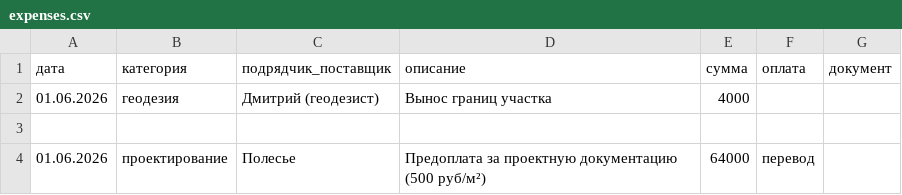
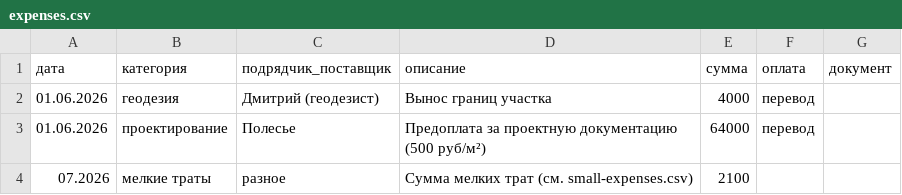
Before and after one commit to goofuck-tmb/build-a-house, a CSV file: 03-finance/expenses.csv, drawn as a sheet.

Commit message:
expenses: отдельный список мелких трат + свая для трубостойки 2100р
- 03-finance/small-expenses.csv — детальный список мелких трат
- В основном списке — сводная строка 'мелкие траты'
- Первая мелкая трата: свая для трубостойки 2100р
- Итого потрачено: 1 170 100 руб

```diff
--- a/03-finance/expenses.csv
+++ b/03-finance/expenses.csv
@@ -1,4 +1,4 @@
 дата,категория,подрядчик_поставщик,описание,сумма,оплата,документ
-01.06.2026,геодезия,Дмитрий (геодезист),Вынос границ участка,4000,,
-,,,,,,
+01.06.2026,геодезия,Дмитрий (геодезист),Вынос границ участка,4000,перевод,
 01.06.2026,проектирование,Полесье,Предоплата за проектную документацию (500 руб/м²),64000,перевод,
+07.2026,мелкие траты,разное,Сумма мелких трат (см. small-expenses.csv),2100,,
```
Also changed, not shown: 2 other files.
